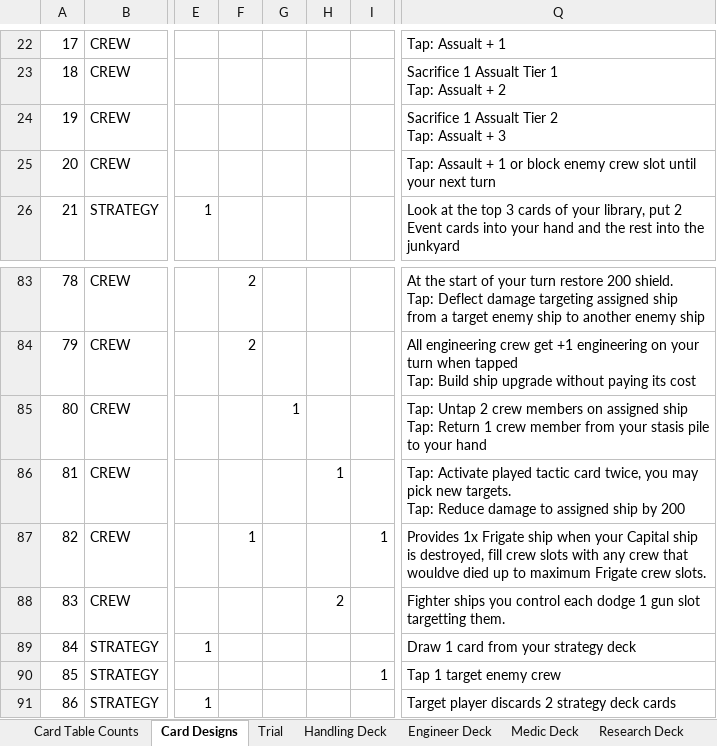
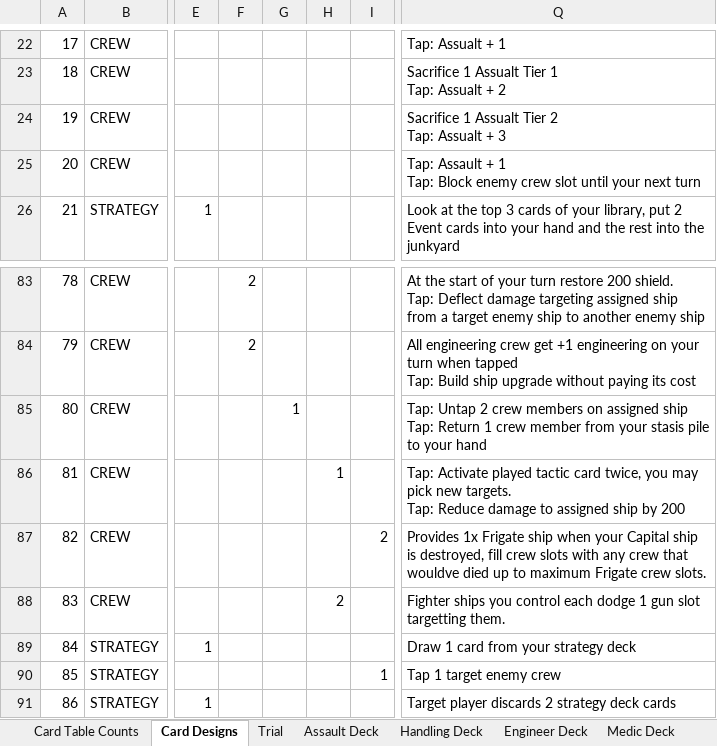
Before and after one commit to djnbud/MultiplayerGame, an Excel workbook: ShipCardsDesigns.xlsx, sheet Card Designs, drawn as a sheet; only a part is shown, gaps mark what is left out; values as stored, in another font and other column widths than the file's, no borders; table styles not drawn; ↵ is a line break in a cell; the diff names each change by its address in the sheet, - before the commit and + after, or states it on an @@ line.

Commit message:
Created a Assault deck list

```diff
--- a/ShipCardsDesigns.xlsx (sheet Card Designs)
+++ b/ShipCardsDesigns.xlsx (sheet Card Designs)
+sheet tab: Assault Deck
-Q25: …+ 1 or block enemy crew…
+Q25: …+ 1 ↵ Tap: Block enemy crew…
-F87: 1
+F87: (empty)
-I87: 1
+I87: 2
```
Also changed, not shown: sheet Trial, sheet Engineer Assault Deck.
